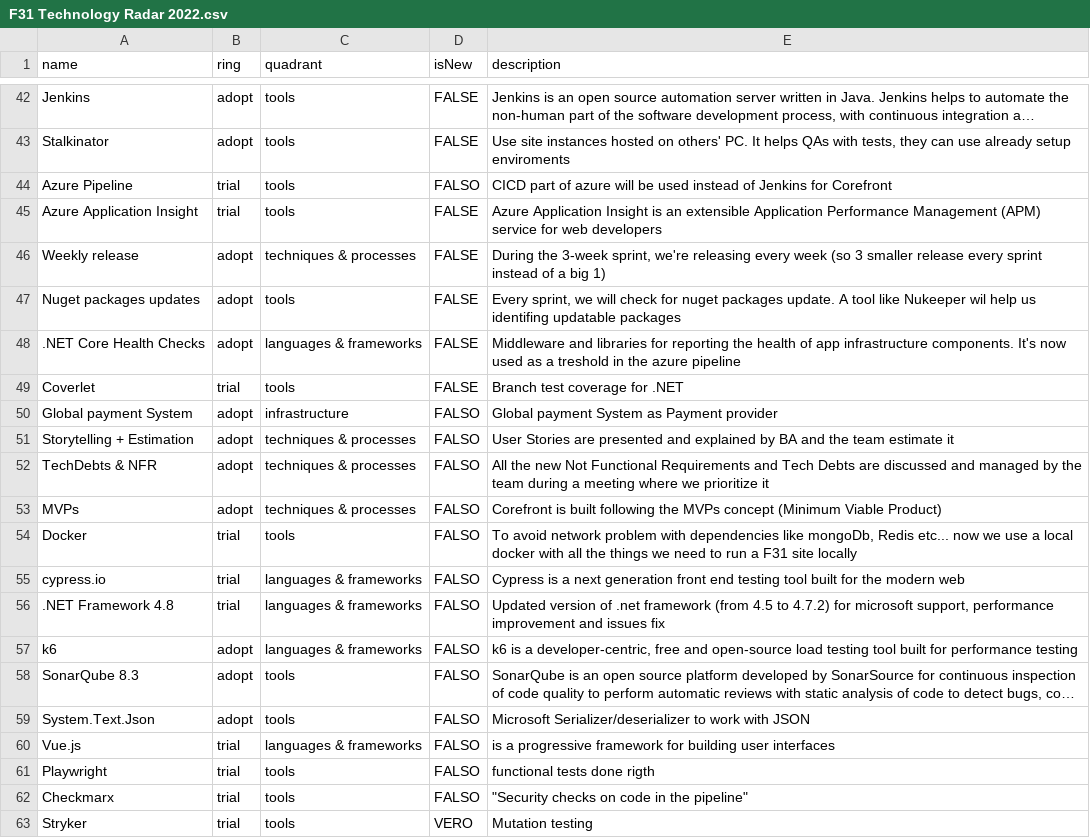
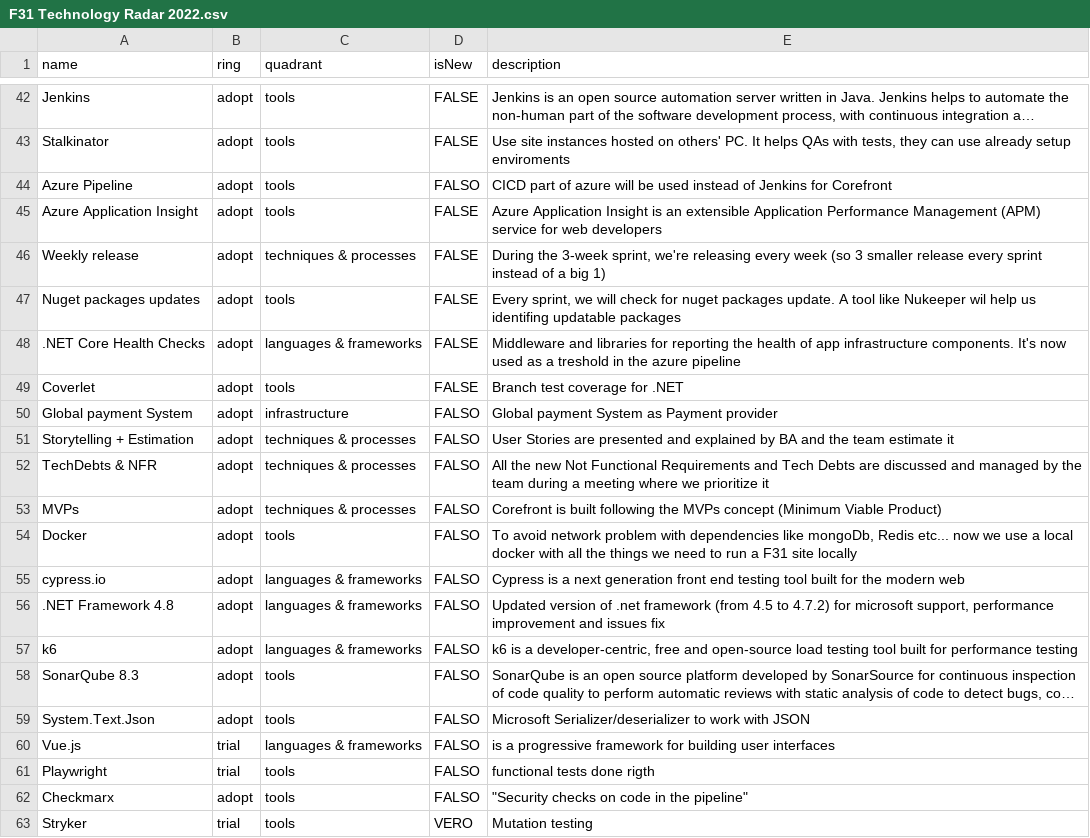
Before and after one commit to Deadvi5/TechRadars, a CSV file: F31 Technology Radar 2022.csv, drawn as a sheet; only a part is shown, gaps mark what is left out; long unchanged cells end in …; the diff names each change by its address in the sheet, - before the commit and + after, or states it on an @@ line.

Commit message:
Update F31 Technology Radar 2022.csv

```diff
--- a/F31 Technology Radar 2022.csv
+++ b/F31 Technology Radar 2022.csv
-B44:B45 (ring): trial
+B44:B45 (ring): adopt
-B49 (ring): trial
+B49 (ring): adopt
-B54:B56 (ring): trial
+B54:B56 (ring): adopt
-B62 (ring): trial
+B62 (ring): adopt
```
